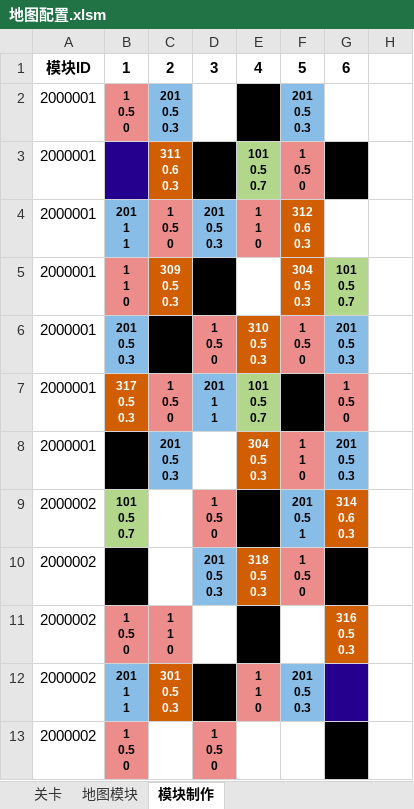
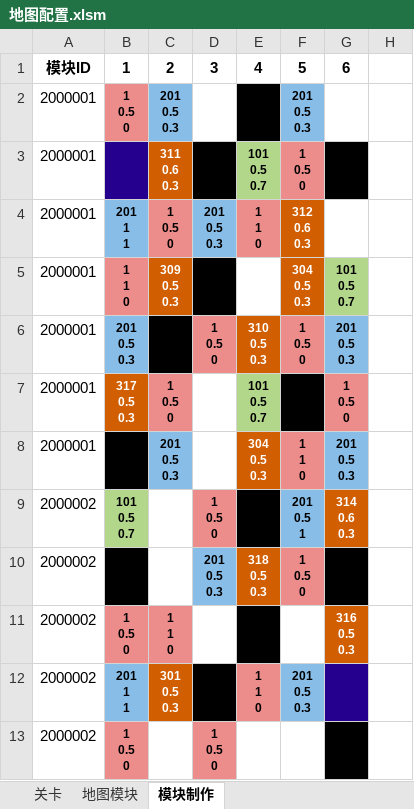
Before and after one commit to Canvastudio/Prometheus, an Excel workbook: Design/原始配置表/地图配置.xlsm, sheet 模块制作, drawn as a sheet; only a part is shown; values as stored, in another font and other column widths than the file's, no borders; charts and pictures and conditional formats not drawn; ↵ is a line break in a cell; the diff names each change by its address in the sheet, - before the commit and + after, or states it on an @@ line.

```diff
--- a/Design/原始配置表/地图配置.xlsm (sheet 模块制作)
+++ b/Design/原始配置表/地图配置.xlsm (sheet 模块制作)
-D7: 201 ↵ 1 ↵ 1
+D7: (empty)
-D7 fill: #88BDE8
+D7 fill: none
```
Also changed, not shown: charts or pictures, 6 other files.
